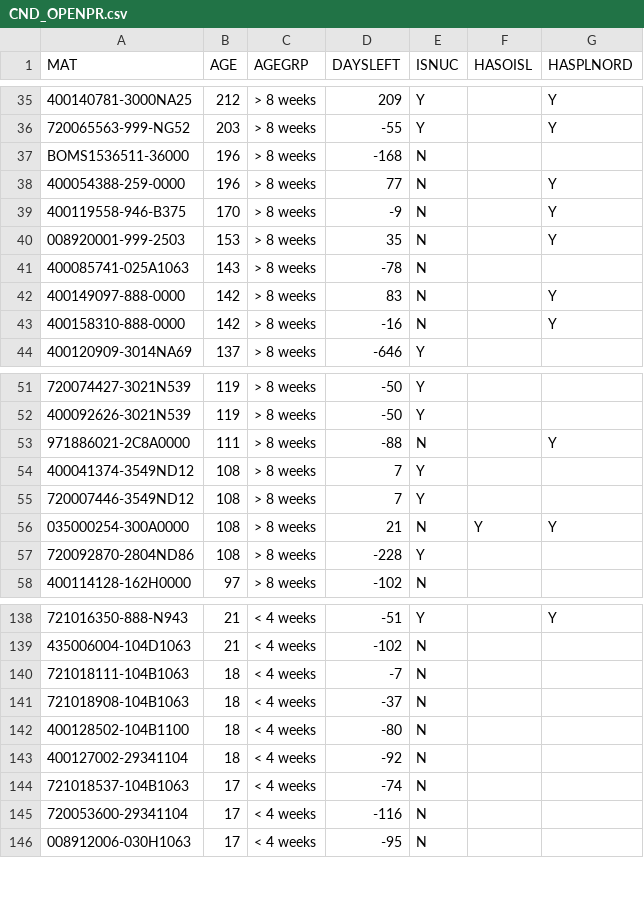
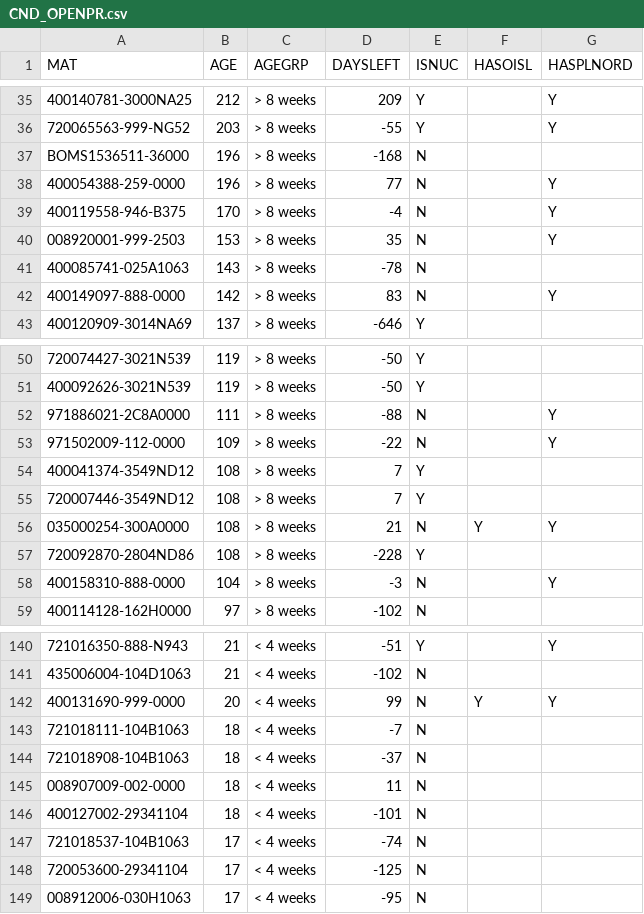
Before and after one commit to Visualys/Cyberplan, a CSV file: CND_OPENPR.csv, drawn as a sheet; only a part is shown, gaps mark what is left out; removed rows and columns are numbered as before the commit, all else as after; the diff covers the shown part only; the diff names each change by its address in the sheet, - before the commit and + after, or states it on an @@ line.

Commit message:
Updated on 2024-01-26 14:59:04

```diff
--- a/CND_OPENPR.csv
+++ b/CND_OPENPR.csv
-D39 (DAYSLEFT): -9
+D39 (DAYSLEFT): -4
-row 43: 400158310-888-0000 | 142 | > 8 weeks | -16 | N |  | Y
+row 53: 971502009-112-0000 | 109 | > 8 weeks | -22 | N |  | Y
+row 58: 400158310-888-0000 | 104 | > 8 weeks | -3 | N |  | Y
+row 142: 400131690-999-0000 | 20 | < 4 weeks | 99 | N | Y | Y
-A145 (MAT): 400128502-104B1100
+A145 (MAT): 008907009-002-0000
-D145 (DAYSLEFT): -80
+D145 (DAYSLEFT): 11
-D146 (DAYSLEFT): -92
+D146 (DAYSLEFT): -101
-D148 (DAYSLEFT): -116
+D148 (DAYSLEFT): -125
```
Also changed, not shown: 2 added rows elsewhere in this file.
